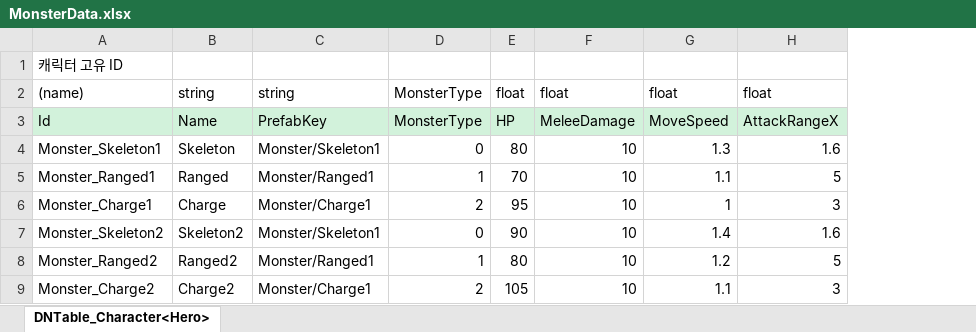
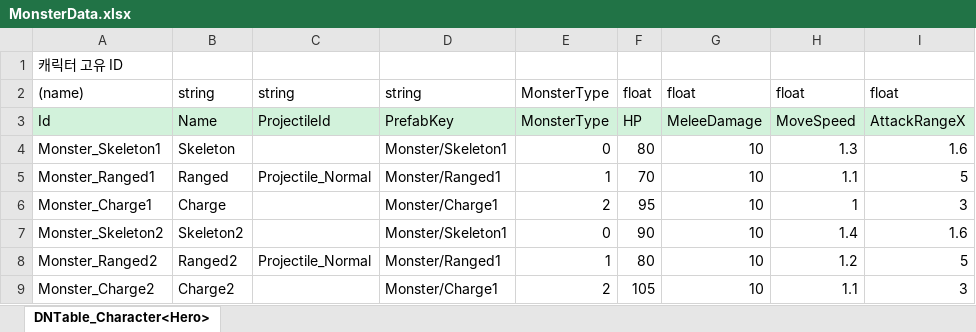
Before and after one commit to OZ-GAME-LAB/OZGL3_1, an Excel workbook: JsonConverter/ExcelFiles/MonsterData.xlsx, sheet DNTable_Character<Hero>, drawn as a sheet; only a part is shown; values as stored, in another font and other column widths than the file's, no borders; charts and pictures not drawn; the diff names each change by its address in the sheet, - before the commit and + after, or states it on an @@ line.

```diff
--- a/JsonConverter/ExcelFiles/MonsterData.xlsx (sheet DNTable_Character<Hero>)
+++ b/JsonConverter/ExcelFiles/MonsterData.xlsx (sheet DNTable_Character<Hero>)
+column C, rows 2-8: string | ProjectileId |  | Projectile_Normal |  |  | Projectile_Normal
```
Also changed, not shown: JsonConverter/ExcelFiles/BossMonsterData.xlsx, JsonConverter/ExcelFiles/PoolData.xlsx, 21 other files.
